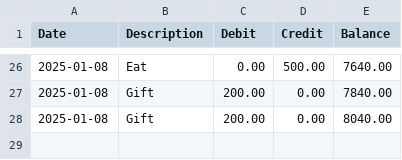
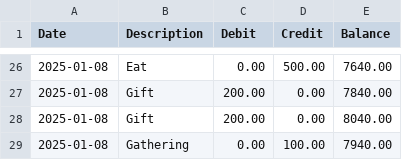
Before and after one commit to Marcuswong0327/codemaker, a CSV file: transaction_history_algonauts.csv, drawn as a sheet; only a part is shown, gaps mark what is left out.

```diff
--- a/transaction_history_algonauts.csv
+++ b/transaction_history_algonauts.csv
@@ -28 +28,2 @@ Date,Description,Debit,Credit,Balance
 2025-01-08,Gift,200.00,0.00,8040.00
+2025-01-08,Gathering,0.00,100.00,7940.00
```
Also changed, not shown: 1 other file.
